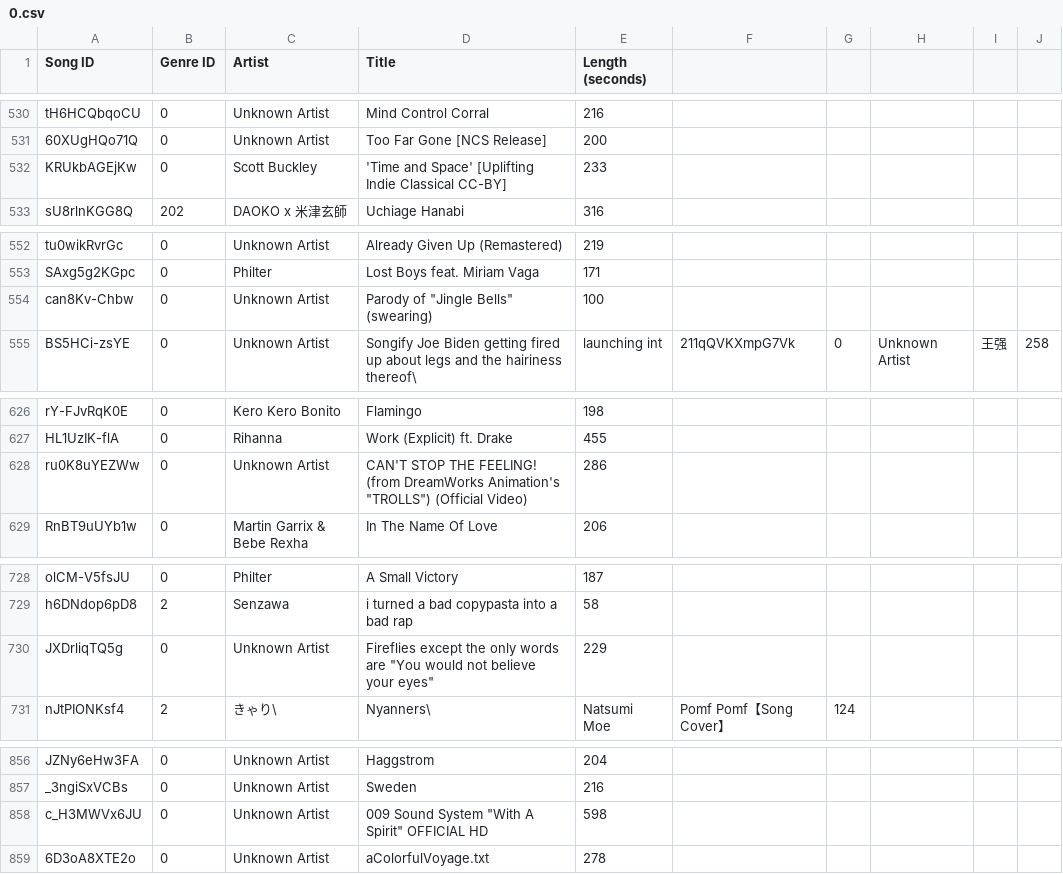
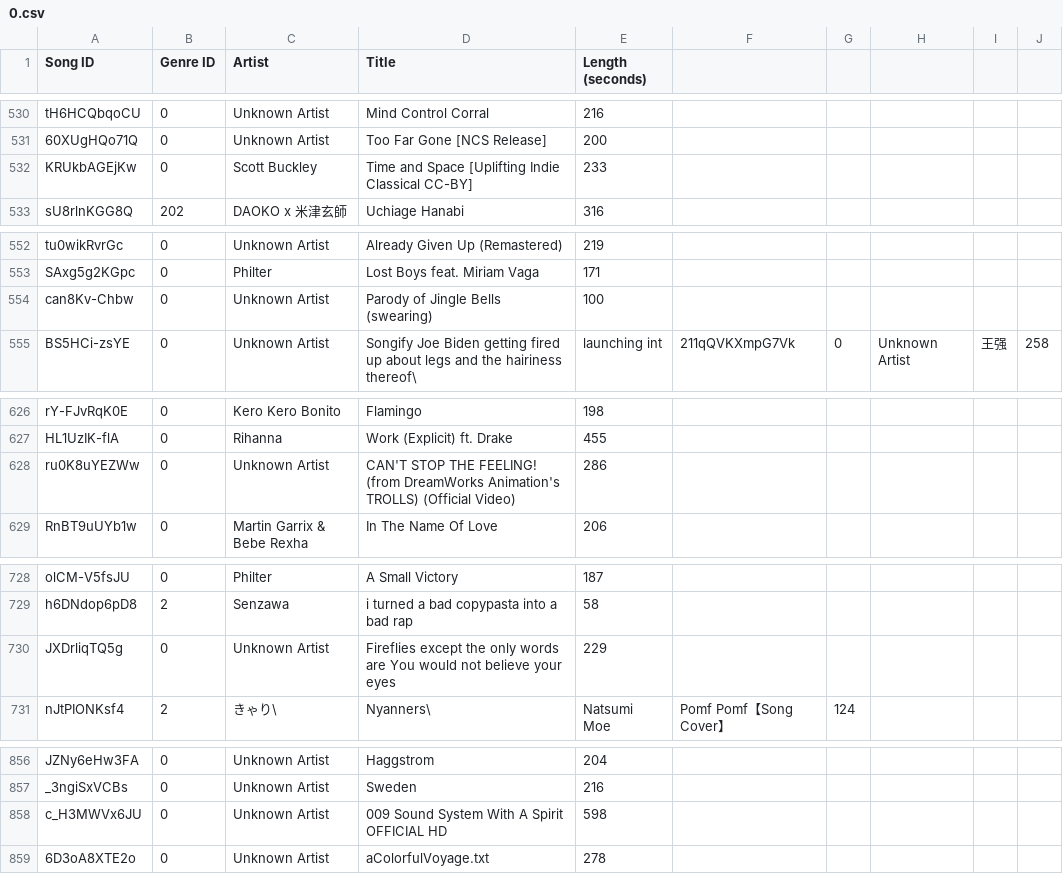
Before and after one commit to sussytier/algorithmtier, a CSV file: 0.csv, drawn as a sheet; only a part is shown, gaps mark what is left out; the diff covers the shown part only.

```diff
--- a/0.csv
+++ b/0.csv
@@ -531,3 +531,3 @@ tH6HCQbqoCU,0,Unknown Artist,Mind Control Corral,216
 60XUgHQo71Q,0,Unknown Artist,Too Far Gone [NCS Release],200
-KRUkbAGEjKw,0,Scott Buckley,'Time and Space' [Uplifting Indie Classical CC-BY],233
+KRUkbAGEjKw,0,Scott Buckley,Time and Space [Uplifting Indie Classical CC-BY],233
 sU8rlnKGG8Q,202,DAOKO x 米津玄師,Uchiage Hanabi,316
@@ -553,3 +553,3 @@ tu0wikRvrGc,0,Unknown Artist,Already Given Up (Remastered),219
 SAxg5g2KGpc,0,Philter,Lost Boys feat. Miriam Vaga,171
-can8Kv-Chbw,0,Unknown Artist,Parody of "Jingle Bells" (swearing),100
+can8Kv-Chbw,0,Unknown Artist,Parody of Jingle Bells (swearing),100
 BS5HCi-zsYE,0,Unknown Artist,Songify Joe Biden getting fired up about legs and the hairiness thereof\, launching int,211qQVKXmpG7Vk,0,Unknown Artist,王强,258
@@ -627,3 +627,3 @@ rY-FJvRqK0E,0,Kero Kero Bonito,Flamingo,198
 HL1UzIK-flA,0,Rihanna,Work (Explicit) ft. Drake,455
-ru0K8uYEZWw,0,Unknown Artist,CAN'T STOP THE FEELING! (from DreamWorks Animation's "TROLLS") (Official Video),286
+ru0K8uYEZWw,0,Unknown Artist,CAN'T STOP THE FEELING! (from DreamWorks Animation's TROLLS) (Official Video),286
 RnBT9uUYb1w,0,Martin Garrix & Bebe Rexha,In The Name Of Love,206
@@ -729,3 +729,3 @@ olCM-V5fsJU,0,Philter,A Small Victory,187
 h6DNdop6pD8,2,Senzawa,i turned a bad copypasta into a bad rap,58
-JXDrliqTQ5g,0,Unknown Artist,Fireflies except the only words are "You would not believe your eyes",229
+JXDrliqTQ5g,0,Unknown Artist,Fireflies except the only words are You would not believe your eyes,229
 nJtPIONKsf4,2,きゃり\, Nyanners\, Natsumi Moe,Pomf Pomf【Song Cover】,124
@@ -857,3 +857,3 @@ JZNy6eHw3FA,0,Unknown Artist,Haggstrom,204
 _3ngiSxVCBs,0,Unknown Artist,Sweden,216
-c_H3MWVx6JU,0,Unknown Artist,009 Sound System "With A Spirit" OFFICIAL HD,598
+c_H3MWVx6JU,0,Unknown Artist,009 Sound System With A Spirit OFFICIAL HD,598
 6D3oA8XTE2o,0,Unknown Artist,aColorfulVoyage.txt,278
```
Also changed, not shown: 23 edited cells elsewhere in this file.
